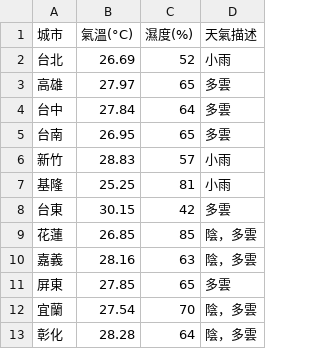
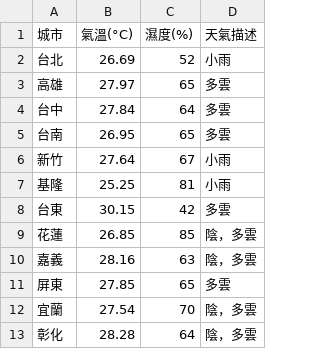
Before and after one commit to yzu1113310/mid_OpenPlatform, a CSV file: api.csv, drawn as a sheet.

```diff
--- a/api.csv
+++ b/api.csv
@@ -5,3 +5,3 @@
 台南,26.95,65,多雲
-新竹,28.83,57,小雨
+新竹,27.64,67,小雨
 基隆,25.25,81,小雨
```
